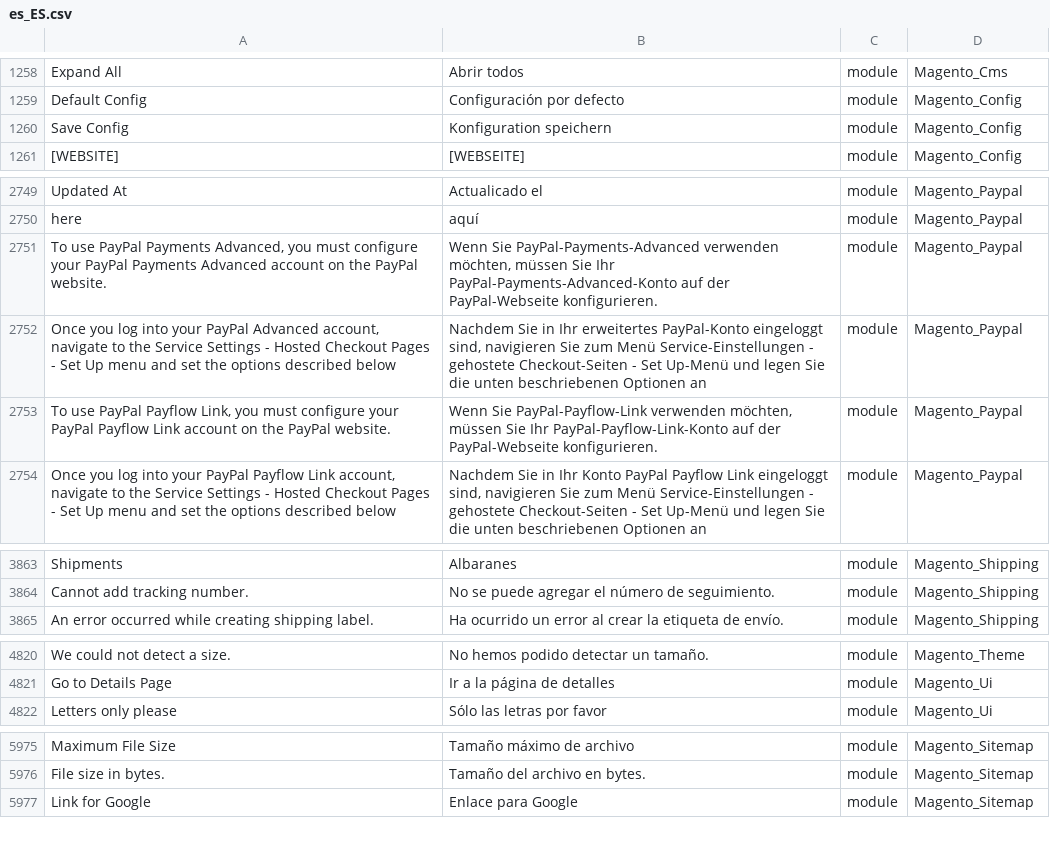
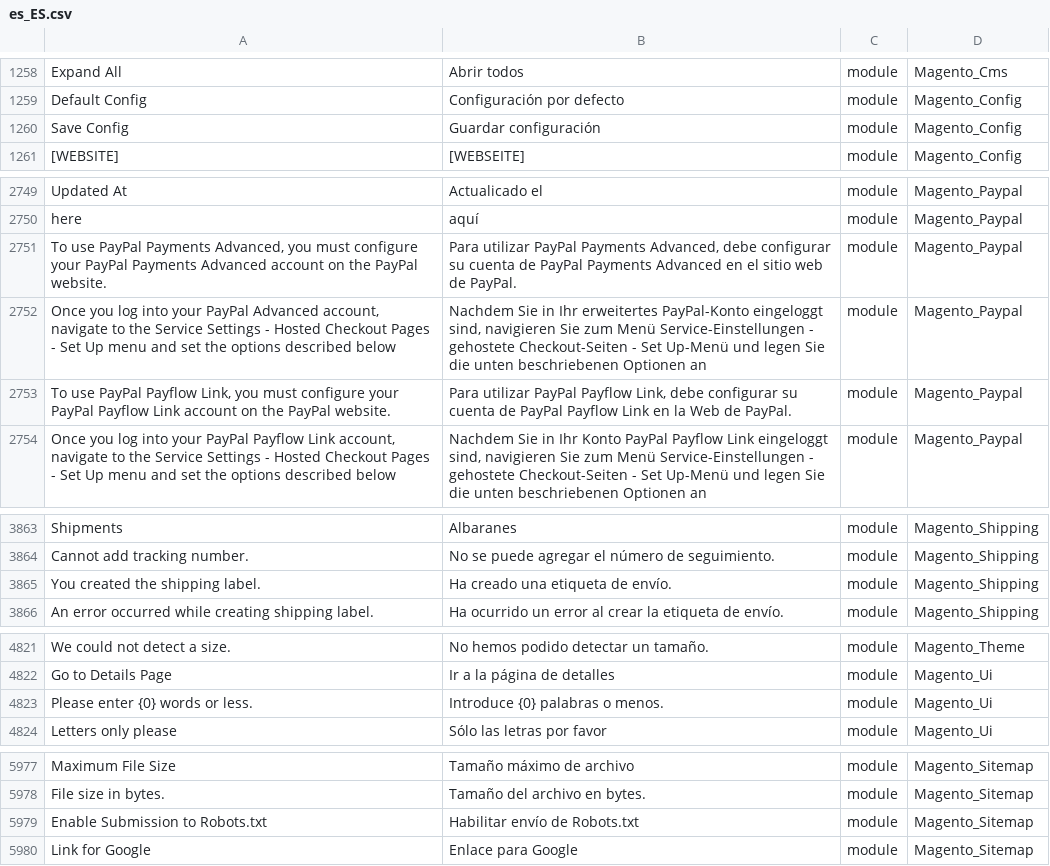
Before and after one commit to onestic/language_es_es, a CSV file: es_ES.csv, drawn as a sheet; only a part is shown, gaps mark what is left out; the diff covers the shown part only; the diff names each change by its address in the sheet, - before the commit and + after, or states it on an @@ line.

```diff
--- a/es_ES.csv
+++ b/es_ES.csv
-B1260: Konfiguration speichern
+B1260: Guardar configuración
-B2751: Wenn Sie PayPal-Payments-Advanced verwenden möchten, müssen Sie Ihr PayPal-Payments-Advanced-Konto auf der PayPal-Webseite konfigurieren.
+B2751: Para utilizar PayPal Payments Advanced, debe configurar su cuenta de PayPal Payments Advanced en el sitio web de PayPal.
-B2753: Wenn Sie PayPal-Payflow-Link verwenden möchten, müssen Sie Ihr PayPal-Payflow-Link-Konto auf der PayPal-Webseite konfigurieren.
+B2753: Para utilizar PayPal Payflow Link, debe configurar su cuenta de PayPal Payflow Link en la Web de PayPal.
+row 3865: You created the shipping label. | Ha creado una etiqueta de envío. | module | Magento_Shipping
+row 4823: Please enter {0} words or less. | Introduce {0} palabras o menos. | module | Magento_Ui
+row 5979: Enable Submission to Robots.txt | Habilitar envío de Robots.txt | module | Magento_Sitemap
```
Also changed, not shown: 3 edited cells elsewhere in this file, 1 other file.
